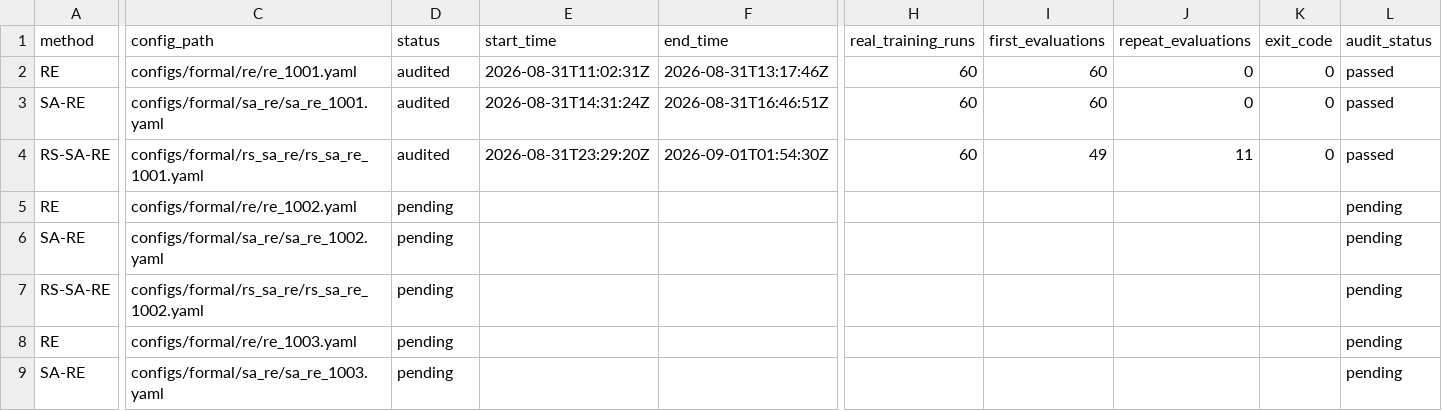
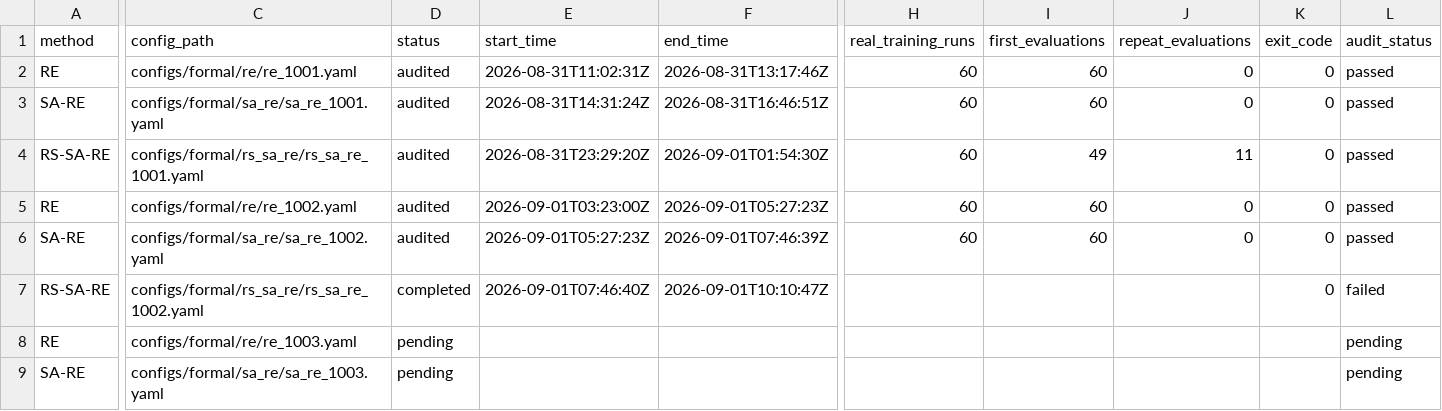
Before and after one commit to Pan-HD/Doc_Kyu_A1_RS_SA_RE, a CSV file: experiments/formal/manifest.csv, drawn as a sheet; only a part is shown, gaps mark what is left out; the diff covers the shown part only; the diff names each change by its address in the sheet, - before the commit and + after, or states it on an @@ line.

```diff
--- a/experiments/formal/manifest.csv
+++ b/experiments/formal/manifest.csv
-D5:D6 (status): pending
+D5:D6 (status): audited
-E5 (start_time): (empty)
+E5 (start_time): 2026-09-01T03:23:00Z
-F5 (end_time): (empty)
+F5 (end_time): 2026-09-01T05:27:23Z
-H5:H6 (real_training_runs): (empty)
+H5:H6 (real_training_runs): 60
-I5:I6 (first_evaluations): (empty)
+I5:I6 (first_evaluations): 60
-J5:J6 (repeat_evaluations): (empty)
+J5:J6 (repeat_evaluations): 0
-K5:K7 (exit_code): (empty)
+K5:K7 (exit_code): 0
-L5:L6 (audit_status): pending
+L5:L6 (audit_status): passed
-E6 (start_time): (empty)
+E6 (start_time): 2026-09-01T05:27:23Z
-F6 (end_time): (empty)
+F6 (end_time): 2026-09-01T07:46:39Z
-D7 (status): pending
+D7 (status): completed
-E7 (start_time): (empty)
+E7 (start_time): 2026-09-01T07:46:40Z
-F7 (end_time): (empty)
+F7 (end_time): 2026-09-01T10:10:47Z
-L7 (audit_status): pending
+L7 (audit_status): failed
```
Also changed, not shown: 1 edited cell elsewhere in this file, 20 other files.
